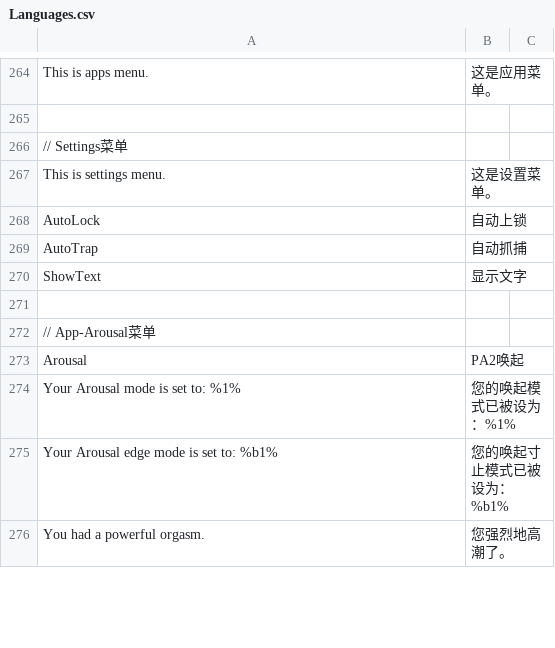
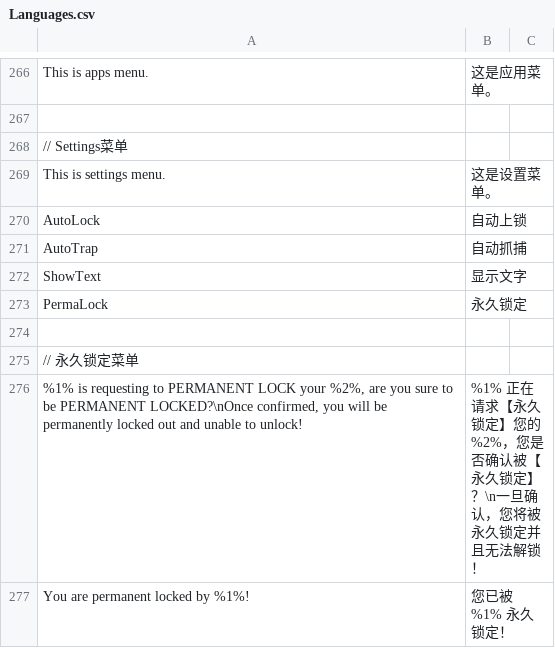
Before and after one commit to road0001/SecondLife-LSL-OpenSource, a CSV file: Language/Languages.csv, drawn as a sheet; only a part is shown, gaps mark what is left out; the shorter side is filled out with more unchanged rows; the diff covers the shown part only; the diff names each change by its address in the sheet, - before the commit and + after, or states it on an @@ line.

```diff
--- a/Language/Languages.csv
+++ b/Language/Languages.csv
+row 273: PermaLock | 永久锁定
+row 274: (empty)
+row 275: // 永久锁定菜单
+row 276: %1% is requesting to PERMANENT LOCK your %2%, are you sure to be PERMANENT LOCKED?\nOnce confirmed, you will be permanently locked out and unable to unlock! | %1% 正在请求【永久锁定】您的%2%，您是否确认被【永久锁定】？\n一旦确认，您将被永久锁定并且无法解锁！
+row 277: You are permanent locked by %1%! | 您已被 %1% 永久锁定！
```
Also changed, not shown: 6 added rows and 8 edited cells elsewhere in this file, 3 other files.
